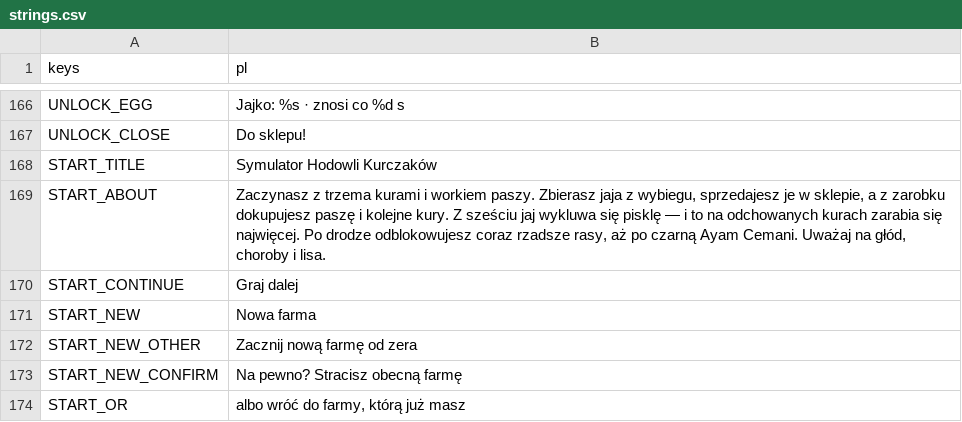
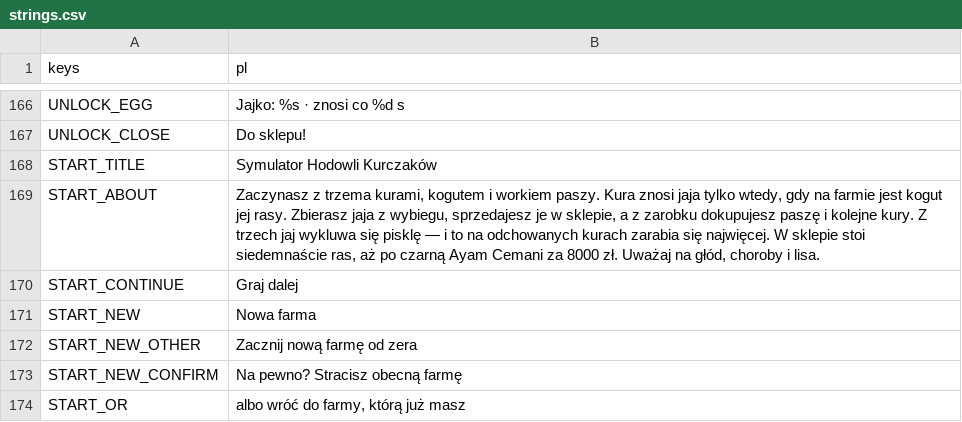
Before and after one commit to sodorn/kury, a CSV file: data/strings.csv, drawn as a sheet; only a part is shown, gaps mark what is left out.

```diff
--- a/data/strings.csv
+++ b/data/strings.csv
@@ -168,3 +168,3 @@ UNLOCK_CLOSE,"Do sklepu!"
 START_TITLE,"Symulator Hodowli Kurczaków"
-START_ABOUT,"Zaczynasz z trzema kurami i workiem paszy. Zbierasz jaja z wybiegu, sprzedajesz je w sklepie, a z zarobku dokupujesz paszę i kolejne kury. Z sześciu jaj wykluwa się pisklę — i to na odchowanych kurach zarabia się najwięcej. Po drodze odblokowujesz coraz rzadsze rasy, aż po czarną Ayam Cemani. Uważaj na głód, choroby i lisa."
+START_ABOUT,"Zaczynasz z trzema kurami, kogutem i workiem paszy. Kura znosi jaja tylko wtedy, gdy na farmie jest kogut jej rasy. Zbierasz jaja z wybiegu, sprzedajesz je w sklepie, a z zarobku dokupujesz paszę i kolejne kury. Z trzech jaj wykluwa się pisklę — i to na odchowanych kurach zarabia się najwięcej. W sklepie stoi siedemnaście ras, aż po czarną Ayam Cemani za 8000 zł. Uważaj na głód, choroby i lisa."
 START_CONTINUE,"Graj dalej"
```
Also changed, not shown: 20 other files.
